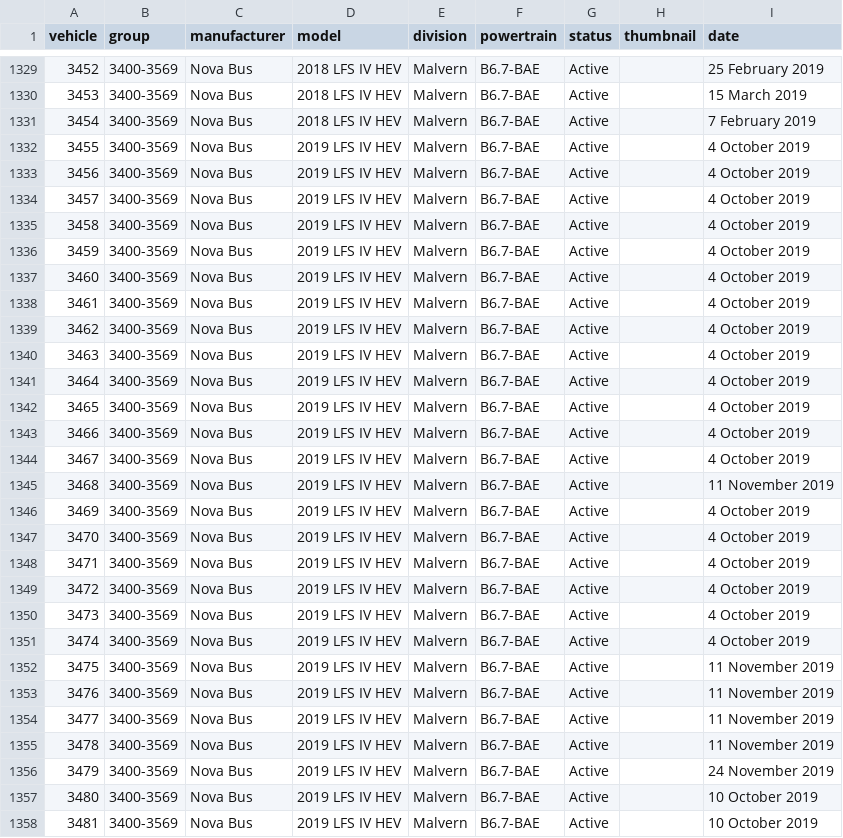
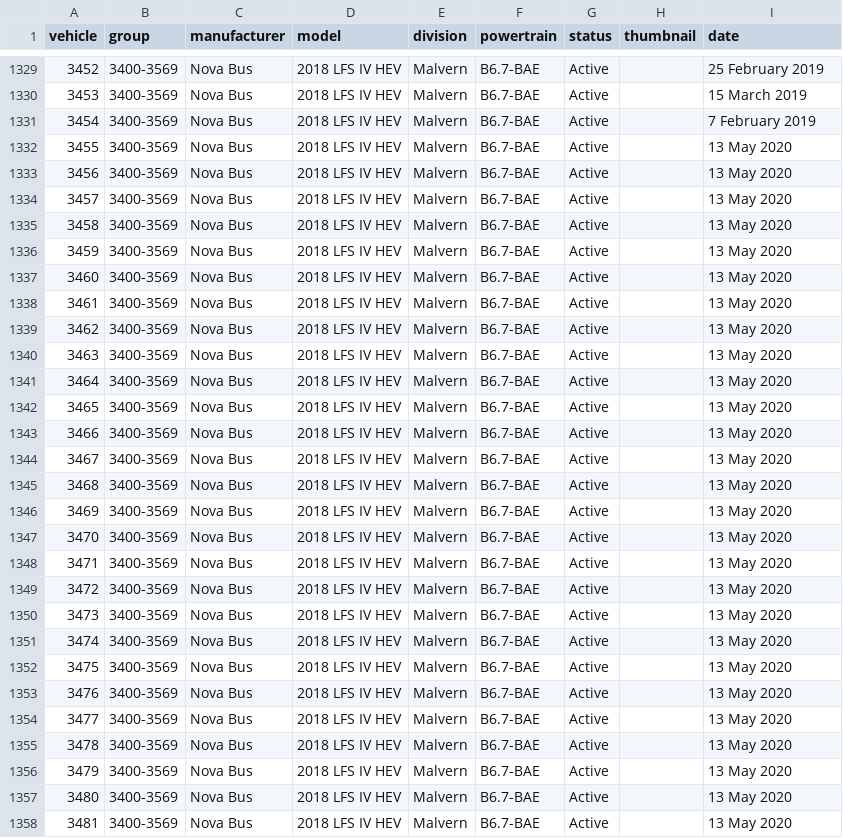
Before and after one commit to BlueNightToronto/njc, a CSV file: njc/fleets/ttc.csv, drawn as a sheet; only a part is shown, gaps mark what is left out; the diff covers the shown part only.

Commit message:
Update fleets

```diff
--- a/njc/fleets/ttc.csv
+++ b/njc/fleets/ttc.csv
@@ -1331,28 +1331,28 @@ vehicle	group	manufacturer	model	division	powertrain	status	thumbnail	date
 3454	3400-3569	Nova Bus	2018 LFS IV HEV	Malvern	B6.7-BAE	Active		7 February 2019
-3455	3400-3569	Nova Bus	2019 LFS IV HEV	Malvern	B6.7-BAE	Active		4 October 2019
-3456	3400-3569	Nova Bus	2019 LFS IV HEV	Malvern	B6.7-BAE	Active		4 October 2019
-3457	3400-3569	Nova Bus	2019 LFS IV HEV	Malvern	B6.7-BAE	Active		4 October 2019
-3458	3400-3569	Nova Bus	2019 LFS IV HEV	Malvern	B6.7-BAE	Active		4 October 2019
-3459	3400-3569	Nova Bus	2019 LFS IV HEV	Malvern	B6.7-BAE	Active		4 October 2019
-3460	3400-3569	Nova Bus	2019 LFS IV HEV	Malvern	B6.7-BAE	Active		4 October 2019
-3461	3400-3569	Nova Bus	2019 LFS IV HEV	Malvern	B6.7-BAE	Active		4 October 2019
-3462	3400-3569	Nova Bus	2019 LFS IV HEV	Malvern	B6.7-BAE	Active		4 October 2019
-3463	3400-3569	Nova Bus	2019 LFS IV HEV	Malvern	B6.7-BAE	Active		4 October 2019
-3464	3400-3569	Nova Bus	2019 LFS IV HEV	Malvern	B6.7-BAE	Active		4 October 2019
-3465	3400-3569	Nova Bus	2019 LFS IV HEV	Malvern	B6.7-BAE	Active		4 October 2019
-3466	3400-3569	Nova Bus	2019 LFS IV HEV	Malvern	B6.7-BAE	Active		4 October 2019
-3467	3400-3569	Nova Bus	2019 LFS IV HEV	Malvern	B6.7-BAE	Active		4 October 2019
-3468	3400-3569	Nova Bus	2019 LFS IV HEV	Malvern	B6.7-BAE	Active		11 November 2019
-3469	3400-3569	Nova Bus	2019 LFS IV HEV	Malvern	B6.7-BAE	Active		4 October 2019
-3470	3400-3569	Nova Bus	2019 LFS IV HEV	Malvern	B6.7-BAE	Active		4 October 2019
-3471	3400-3569	Nova Bus	2019 LFS IV HEV	Malvern	B6.7-BAE	Active		4 October 2019
-3472	3400-3569	Nova Bus	2019 LFS IV HEV	Malvern	B6.7-BAE	Active		4 October 2019
-3473	3400-3569	Nova Bus	2019 LFS IV HEV	Malvern	B6.7-BAE	Active		4 October 2019
-3474	3400-3569	Nova Bus	2019 LFS IV HEV	Malvern	B6.7-BAE	Active		4 October 2019
-3475	3400-3569	Nova Bus	2019 LFS IV HEV	Malvern	B6.7-BAE	Active		11 November 2019
-3476	3400-3569	Nova Bus	2019 LFS IV HEV	Malvern	B6.7-BAE	Active		11 November 2019
-3477	3400-3569	Nova Bus	2019 LFS IV HEV	Malvern	B6.7-BAE	Active		11 November 2019
-3478	3400-3569	Nova Bus	2019 LFS IV HEV	Malvern	B6.7-BAE	Active		11 November 2019
-3479	3400-3569	Nova Bus	2019 LFS IV HEV	Malvern	B6.7-BAE	Active		24 November 2019
-3480	3400-3569	Nova Bus	2019 LFS IV HEV	Malvern	B6.7-BAE	Active		10 October 2019
-3481	3400-3569	Nova Bus	2019 LFS IV HEV	Malvern	B6.7-BAE	Active		10 October 2019
+3455	3400-3569	Nova Bus	2018 LFS IV HEV	Malvern	B6.7-BAE	Active		13 May 2020
+3456	3400-3569	Nova Bus	2018 LFS IV HEV	Malvern	B6.7-BAE	Active		13 May 2020
+3457	3400-3569	Nova Bus	2018 LFS IV HEV	Malvern	B6.7-BAE	Active		13 May 2020
+3458	3400-3569	Nova Bus	2018 LFS IV HEV	Malvern	B6.7-BAE	Active		13 May 2020
+3459	3400-3569	Nova Bus	2018 LFS IV HEV	Malvern	B6.7-BAE	Active		13 May 2020
+3460	3400-3569	Nova Bus	2018 LFS IV HEV	Malvern	B6.7-BAE	Active		13 May 2020
+3461	3400-3569	Nova Bus	2018 LFS IV HEV	Malvern	B6.7-BAE	Active		13 May 2020
+3462	3400-3569	Nova Bus	2018 LFS IV HEV	Malvern	B6.7-BAE	Active		13 May 2020
+3463	3400-3569	Nova Bus	2018 LFS IV HEV	Malvern	B6.7-BAE	Active		13 May 2020
+3464	3400-3569	Nova Bus	2018 LFS IV HEV	Malvern	B6.7-BAE	Active		13 May 2020
+3465	3400-3569	Nova Bus	2018 LFS IV HEV	Malvern	B6.7-BAE	Active		13 May 2020
+3466	3400-3569	Nova Bus	2018 LFS IV HEV	Malvern	B6.7-BAE	Active		13 May 2020
+3467	3400-3569	Nova Bus	2018 LFS IV HEV	Malvern	B6.7-BAE	Active		13 May 2020
+3468	3400-3569	Nova Bus	2018 LFS IV HEV	Malvern	B6.7-BAE	Active		13 May 2020
+3469	3400-3569	Nova Bus	2018 LFS IV HEV	Malvern	B6.7-BAE	Active		13 May 2020
+3470	3400-3569	Nova Bus	2018 LFS IV HEV	Malvern	B6.7-BAE	Active		13 May 2020
+3471	3400-3569	Nova Bus	2018 LFS IV HEV	Malvern	B6.7-BAE	Active		13 May 2020
+3472	3400-3569	Nova Bus	2018 LFS IV HEV	Malvern	B6.7-BAE	Active		13 May 2020
+3473	3400-3569	Nova Bus	2018 LFS IV HEV	Malvern	B6.7-BAE	Active		13 May 2020
+3474	3400-3569	Nova Bus	2018 LFS IV HEV	Malvern	B6.7-BAE	Active		13 May 2020
+3475	3400-3569	Nova Bus	2018 LFS IV HEV	Malvern	B6.7-BAE	Active		13 May 2020
+3476	3400-3569	Nova Bus	2018 LFS IV HEV	Malvern	B6.7-BAE	Active		13 May 2020
+3477	3400-3569	Nova Bus	2018 LFS IV HEV	Malvern	B6.7-BAE	Active		13 May 2020
+3478	3400-3569	Nova Bus	2018 LFS IV HEV	Malvern	B6.7-BAE	Active		13 May 2020
+3479	3400-3569	Nova Bus	2018 LFS IV HEV	Malvern	B6.7-BAE	Active		13 May 2020
+3480	3400-3569	Nova Bus	2018 LFS IV HEV	Malvern	B6.7-BAE	Active		13 May 2020
+3481	3400-3569	Nova Bus	2018 LFS IV HEV	Malvern	B6.7-BAE	Active		13 May 2020
```
Also changed, not shown: 139 edited cells elsewhere in this file.
